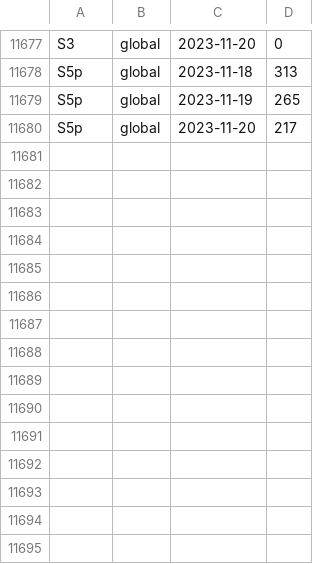
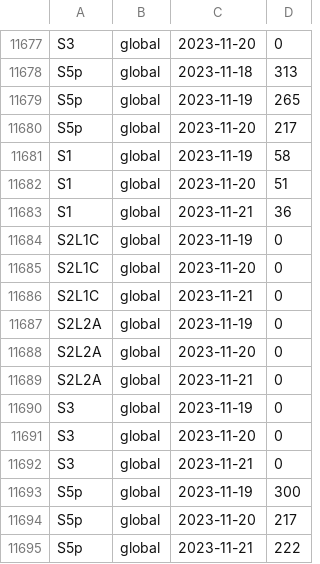
Before and after one commit to NasjonaltBakkeSegment/NBS_Monthly_reports, a CSV file: data/products_in_colhub_AOI.csv, drawn as a sheet; only a part is shown, gaps mark what is left out.

```diff
--- a/data/products_in_colhub_AOI.csv
+++ b/data/products_in_colhub_AOI.csv
@@ -11680 +11680,16 @@ S5p,global,2023-11-19,265
 S5p,global,2023-11-20,217
+S1,global,2023-11-19,58
+S1,global,2023-11-20,51
+S1,global,2023-11-21,36
+S2L1C,global,2023-11-19,0
+S2L1C,global,2023-11-20,0
+S2L1C,global,2023-11-21,0
+S2L2A,global,2023-11-19,0
+S2L2A,global,2023-11-20,0
+S2L2A,global,2023-11-21,0
+S3,global,2023-11-19,0
+S3,global,2023-11-20,0
+S3,global,2023-11-21,0
+S5p,global,2023-11-19,300
+S5p,global,2023-11-20,217
+S5p,global,2023-11-21,222
```
Also changed, not shown: data/S1-backend-AOI_inputs.csv, data/S3-backend-AOI_inputs.csv, 6 other files.
